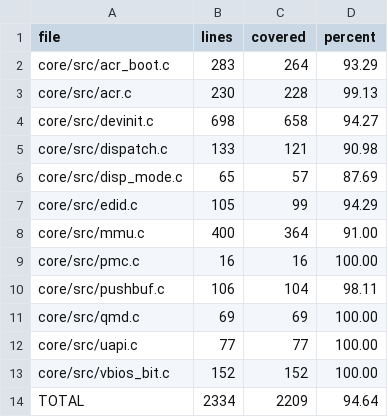
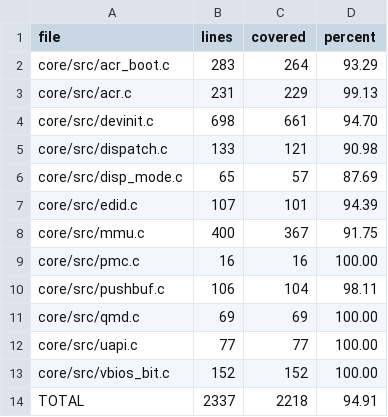
Before and after one commit to akshaynexus/nvidia-macos-driver, a CSV file: research/evidence/PHASE0-COVERAGE.csv, drawn as a sheet.

Commit message:
pascal: evidence round-up — port audit, prior-art audit, coverage 94.91%
PORT-AUDIT.md: 8/11 modules clean vs torvalds master; 3 bugs fixed (edid
sync MSBs, acr desc padding, disp RASTER_SIZE semantics + HDMI head keying);
outstanding hardware-side items listed (SEC2 falcon base from device top
table, GPFIFO doorbell cross-check, Helios VBIOS dump, GP108 ACR variant).
PRIOR-ART-AUDIT.md (97 citations): pascal-egpu failure decoder + VedCloud
trap list audited against our design; P0 gaps: IOSurface pinning rule,
0xbad* failure decoder for the first hardware session, POSTED-state
detection before devinit. Coverage regenerated over 19 binaries: total
94.91% (was 65.89%); ROADMAP updated.

```diff
--- a/research/evidence/PHASE0-COVERAGE.csv
+++ b/research/evidence/PHASE0-COVERAGE.csv
@@ -2,8 +2,8 @@ file,lines,covered,percent
 core/src/acr_boot.c,283,264,93.29
-core/src/acr.c,230,228,99.13
-core/src/devinit.c,698,658,94.27
+core/src/acr.c,231,229,99.13
+core/src/devinit.c,698,661,94.70
 core/src/dispatch.c,133,121,90.98
 core/src/disp_mode.c,65,57,87.69
-core/src/edid.c,105,99,94.29
-core/src/mmu.c,400,364,91.00
+core/src/edid.c,107,101,94.39
+core/src/mmu.c,400,367,91.75
 core/src/pmc.c,16,16,100.00
@@ -13,2 +13,2 @@ core/src/uapi.c,77,77,100.00
 core/src/vbios_bit.c,152,152,100.00
-TOTAL,2334,2209,94.64
+TOTAL,2337,2218,94.91
```
Also changed, not shown: 4 other files.
